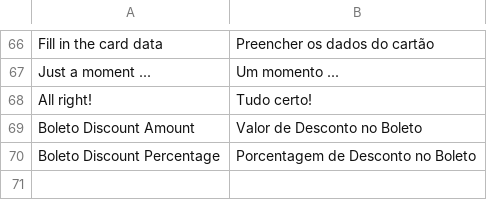
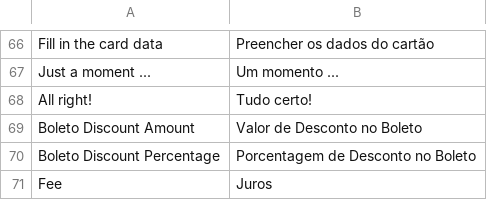
Before and after one commit to rafaelstz/pagarme-magento, a CSV file: app/locale/pt_BR/Inovarti_Pagarme.csv, drawn as a sheet; only a part is shown, gaps mark what is left out.

Commit message:
Ajustes para cálculo de juros

```diff
--- a/app/locale/pt_BR/Inovarti_Pagarme.csv
+++ b/app/locale/pt_BR/Inovarti_Pagarme.csv
@@ -70 +70,2 @@
 "Boleto Discount Percentage","Porcentagem de Desconto no Boleto"
+"Fee","Juros"
```
Also changed, not shown: 5 other files.
